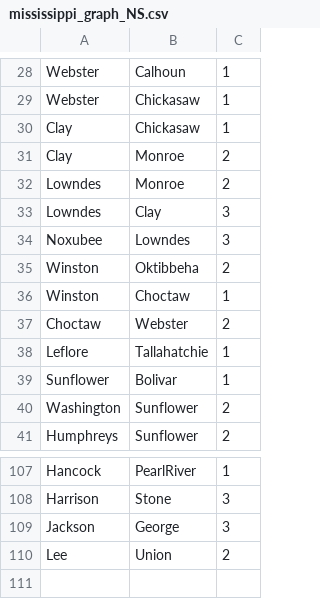
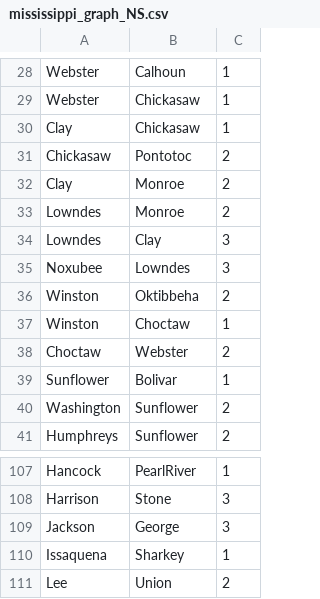
Before and after one commit to PapaCharlie/CMCM, a CSV file: mississippi_graph_NS.csv, drawn as a sheet; only a part is shown, gaps mark what is left out; removed rows and columns are numbered as before the commit, all else as after; the diff names each change by its address in the sheet, - before the commit and + after, or states it on an @@ line.

```diff
--- a/mississippi_graph_NS.csv
+++ b/mississippi_graph_NS.csv
+row 31: Chickasaw | Pontotoc | 2
-row 38: Leflore | Tallahatchie | 1
+row 110: Issaquena | Sharkey | 1
```
Also changed, not shown: mississippi_graph.csv.
